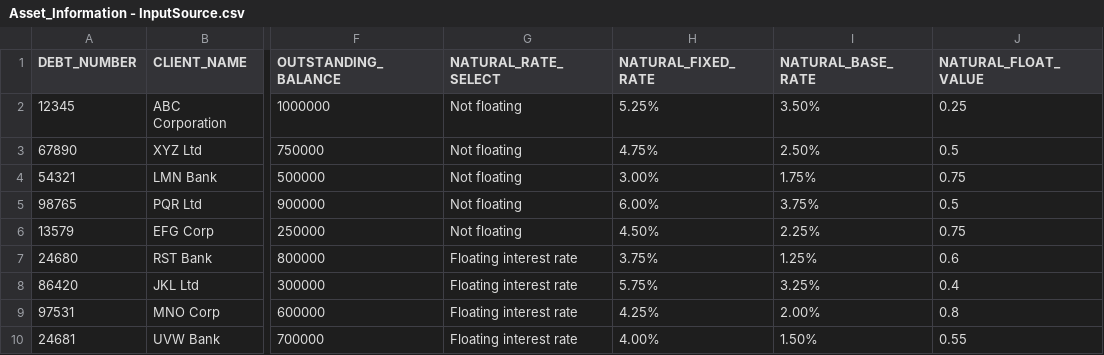
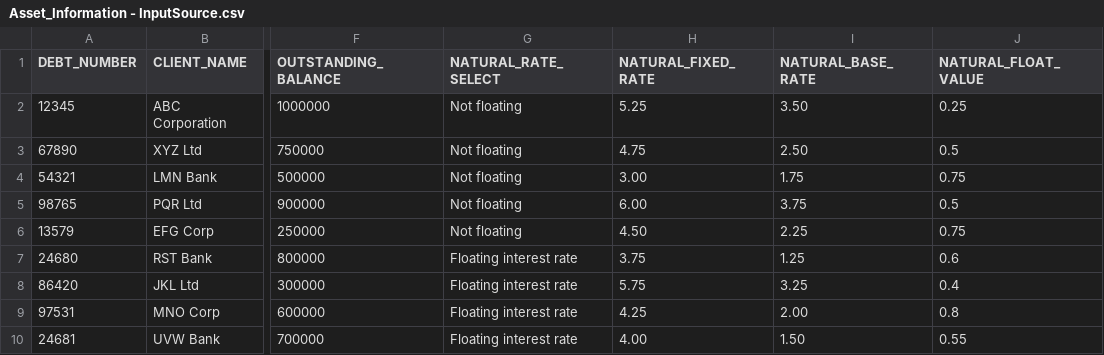
Before and after one commit to kailashkumar-S/CreditMetricsModel, a CSV file: Asset_Information - InputSource.csv, drawn as a sheet; only a part is shown, gaps mark what is left out; the diff names each change by its address in the sheet, - before the commit and + after, or states it on an @@ line.

Commit message:
Update Asset_Information - InputSource.csv

```diff
--- a/Asset_Information - InputSource.csv
+++ b/Asset_Information - InputSource.csv
-H2 (NATURAL_FIXED_RATE): 5.25%
+H2 (NATURAL_FIXED_RATE): 5.25
-I2 (NATURAL_BASE_RATE): 3.50%
+I2 (NATURAL_BASE_RATE): 3.50
-H3 (NATURAL_FIXED_RATE): 4.75%
+H3 (NATURAL_FIXED_RATE): 4.75
-I3 (NATURAL_BASE_RATE): 2.50%
+I3 (NATURAL_BASE_RATE): 2.50
-H4 (NATURAL_FIXED_RATE): 3.00%
+H4 (NATURAL_FIXED_RATE): 3.00
-I4 (NATURAL_BASE_RATE): 1.75%
+I4 (NATURAL_BASE_RATE): 1.75
-H5 (NATURAL_FIXED_RATE): 6.00%
+H5 (NATURAL_FIXED_RATE): 6.00
-I5 (NATURAL_BASE_RATE): 3.75%
+I5 (NATURAL_BASE_RATE): 3.75
-H6 (NATURAL_FIXED_RATE): 4.50%
+H6 (NATURAL_FIXED_RATE): 4.50
-I6 (NATURAL_BASE_RATE): 2.25%
+I6 (NATURAL_BASE_RATE): 2.25
-H7 (NATURAL_FIXED_RATE): 3.75%
+H7 (NATURAL_FIXED_RATE): 3.75
-I7 (NATURAL_BASE_RATE): 1.25%
+I7 (NATURAL_BASE_RATE): 1.25
-H8 (NATURAL_FIXED_RATE): 5.75%
+H8 (NATURAL_FIXED_RATE): 5.75
-I8 (NATURAL_BASE_RATE): 3.25%
+I8 (NATURAL_BASE_RATE): 3.25
-H9 (NATURAL_FIXED_RATE): 4.25%
+H9 (NATURAL_FIXED_RATE): 4.25
-I9 (NATURAL_BASE_RATE): 2.00%
+I9 (NATURAL_BASE_RATE): 2.00
-H10 (NATURAL_FIXED_RATE): 4.00%
+H10 (NATURAL_FIXED_RATE): 4.00
-I10 (NATURAL_BASE_RATE): 1.50%
+I10 (NATURAL_BASE_RATE): 1.50
```
